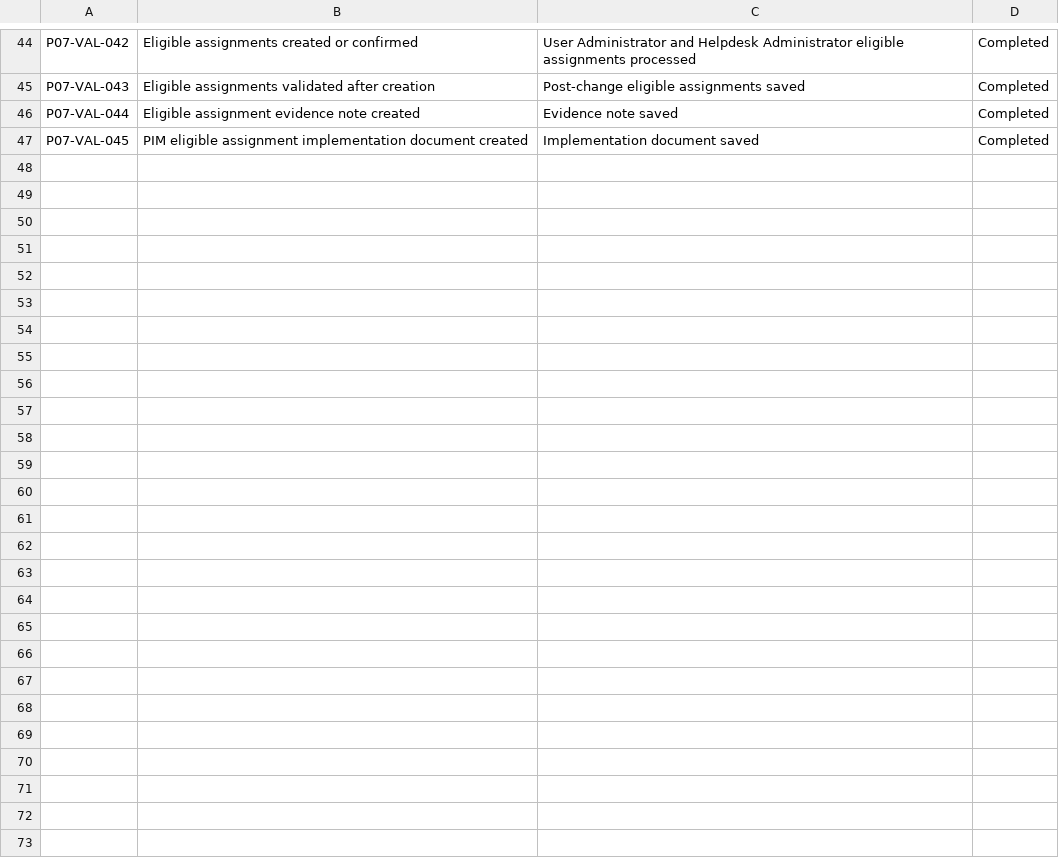
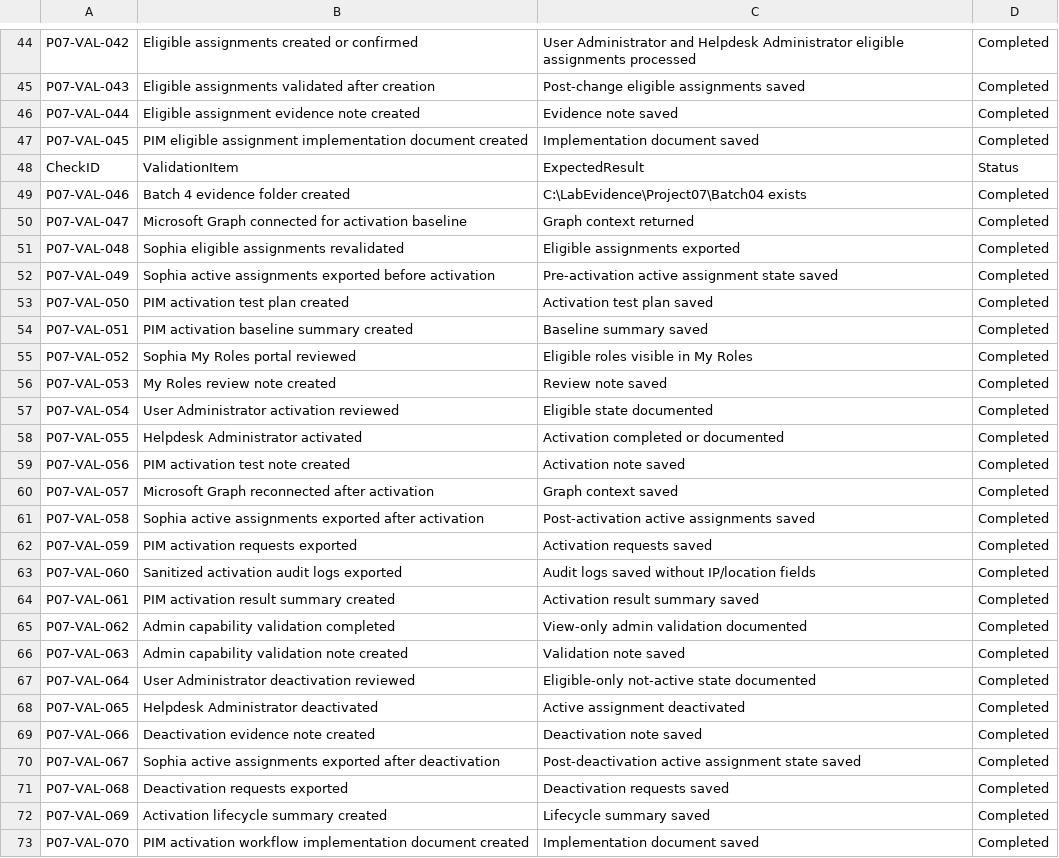
Before and after one commit to SHJeong97/Azure, a CSV file: Project/hybrid-windows-server-enterprise-modernization/projects/07-pim-admin-roles-access-reviews/data/project-07-validation-checklist.csv, drawn as a sheet; only a part is shown, gaps mark what is left out; the diff names each change by its address in the sheet, - before the commit and + after, or states it on an @@ line.

Commit message:
Update project-07-validation-checklist.csv

```diff
--- a/Project/hybrid-windows-server-enterprise-modernization/projects/07-pim-admin-roles-access-reviews/data/project-07-validation-checklist.csv
+++ b/Project/hybrid-windows-server-enterprise-modernization/projects/07-pim-admin-roles-access-reviews/data/project-07-validation-checklist.csv
+row 48: CheckID | ValidationItem | ExpectedResult | Status
+row 49: P07-VAL-046 | Batch 4 evidence folder created | C:\LabEvidence\Project07\Batch04 exists | Completed
+row 50: P07-VAL-047 | Microsoft Graph connected for activation baseline | Graph context returned | Completed
+row 51: P07-VAL-048 | Sophia eligible assignments revalidated | Eligible assignments exported | Completed
+row 52: P07-VAL-049 | Sophia active assignments exported before activation | Pre-activation active assignment state saved | Completed
+row 53: P07-VAL-050 | PIM activation test plan created | Activation test plan saved | Completed
+row 54: P07-VAL-051 | PIM activation baseline summary created | Baseline summary saved | Completed
+row 55: P07-VAL-052 | Sophia My Roles portal reviewed | Eligible roles visible in My Roles | Completed
+row 56: P07-VAL-053 | My Roles review note created | Review note saved | Completed
+row 57: P07-VAL-054 | User Administrator activation reviewed | Eligible state documented | Completed
+row 58: P07-VAL-055 | Helpdesk Administrator activated | Activation completed or documented | Completed
+row 59: P07-VAL-056 | PIM activation test note created | Activation note saved | Completed
+row 60: P07-VAL-057 | Microsoft Graph reconnected after activation | Graph context saved | Completed
+row 61: P07-VAL-058 | Sophia active assignments exported after activation | Post-activation active assignments saved | Completed
+row 62: P07-VAL-059 | PIM activation requests exported | Activation requests saved | Completed
+row 63: P07-VAL-060 | Sanitized activation audit logs exported | Audit logs saved without IP/location fields | Completed
+row 64: P07-VAL-061 | PIM activation result summary created | Activation result summary saved | Completed
+row 65: P07-VAL-062 | Admin capability validation completed | View-only admin validation documented | Completed
+row 66: P07-VAL-063 | Admin capability validation note created | Validation note saved | Completed
+row 67: P07-VAL-064 | User Administrator deactivation reviewed | Eligible-only not-active state documented | Completed
+row 68: P07-VAL-065 | Helpdesk Administrator deactivated | Active assignment deactivated | Completed
+row 69: P07-VAL-066 | Deactivation evidence note created | Deactivation note saved | Completed
+row 70: P07-VAL-067 | Sophia active assignments exported after deactivation | Post-deactivation active assignment state saved | Completed
+row 71: P07-VAL-068 | Deactivation requests exported | Deactivation requests saved | Completed
+row 72: P07-VAL-069 | Activation lifecycle summary created | Lifecycle summary saved | Completed
+row 73: P07-VAL-070 | PIM activation workflow implementation document created | Implementation document saved | Completed
```
